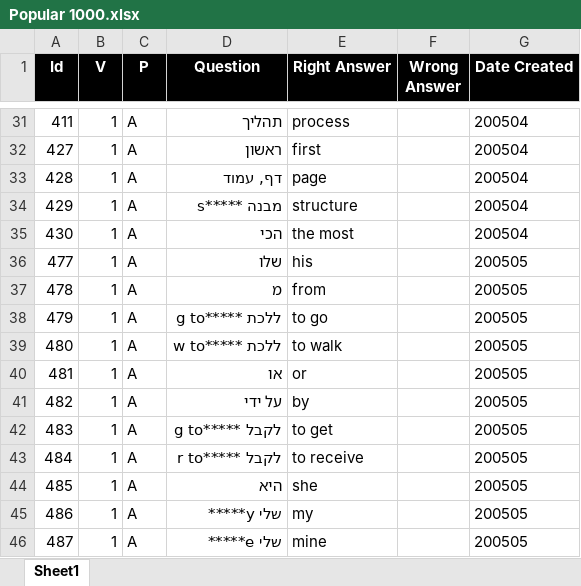
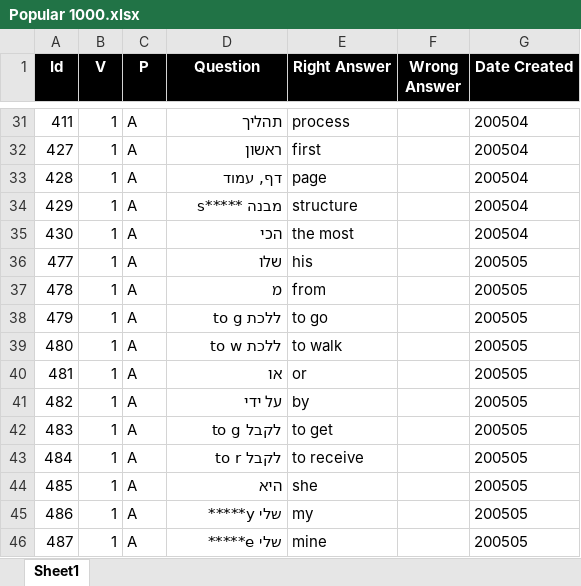
Before and after one commit to valdas1966/myq, an Excel workbook: Questions/English/Popular 1000.xlsx, sheet Sheet1, drawn as a sheet; only a part is shown, gaps mark what is left out; values as stored, in another font and other column widths than the file's, no borders; conditional formats not drawn; the diff names each change by its address in the sheet, - before the commit and + after, or states it on an @@ line.

```diff
--- a/Questions/English/Popular 1000.xlsx (sheet Sheet1)
+++ b/Questions/English/Popular 1000.xlsx (sheet Sheet1)
-D38 (Question): ללכת *****g to
+D38 (Question): ללכת to g
-D39 (Question): ללכת *****w to
+D39 (Question): ללכת to w
-D42 (Question): לקבל *****g to
+D42 (Question): לקבל to g
-D43 (Question): לקבל *****r to
+D43 (Question): לקבל to r
```
Also changed, not shown: Questions/Mathematics/Numbers/Square Number.xlsx, Questions/Programming Language/Html/Element/Level.xlsx, 31 other files.
